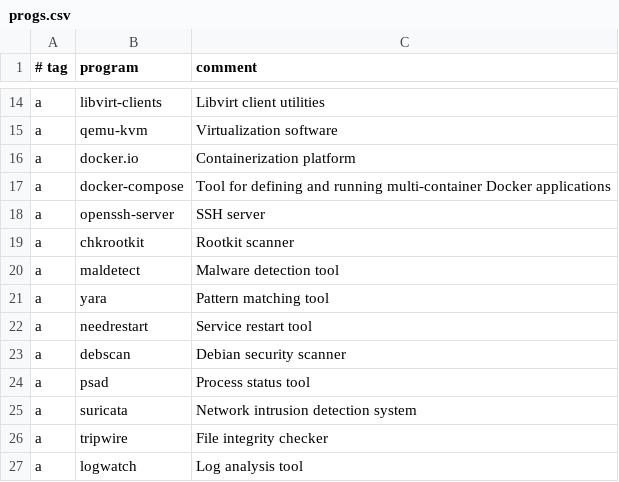
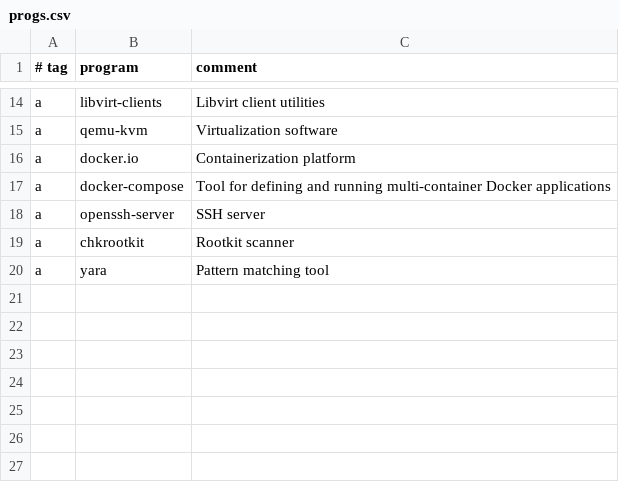
Before and after one commit to OpenSource-For-Freedom/HARDN-XDR, a CSV file: progs.csv, drawn as a sheet; only a part is shown, gaps mark what is left out; the diff names each change by its address in the sheet, - before the commit and + after, or states it on an @@ line.

```diff
--- a/progs.csv
+++ b/progs.csv
-row 20: a | maldetect | Malware detection tool
-row 22: a | needrestart | Service restart tool
-row 23: a | debscan | Debian security scanner
-row 24: a | psad | Process status tool
-row 25: a | suricata | Network intrusion detection system
-row 26: a | tripwire | File integrity checker
-row 27: a | logwatch | Log analysis tool
```
Also changed, not shown: 6 other files.
